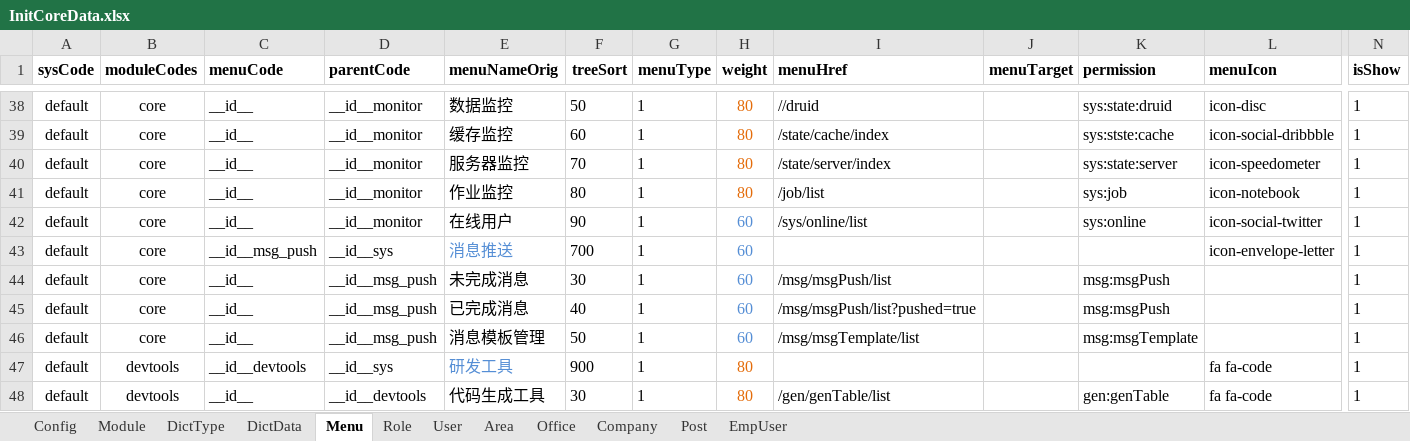
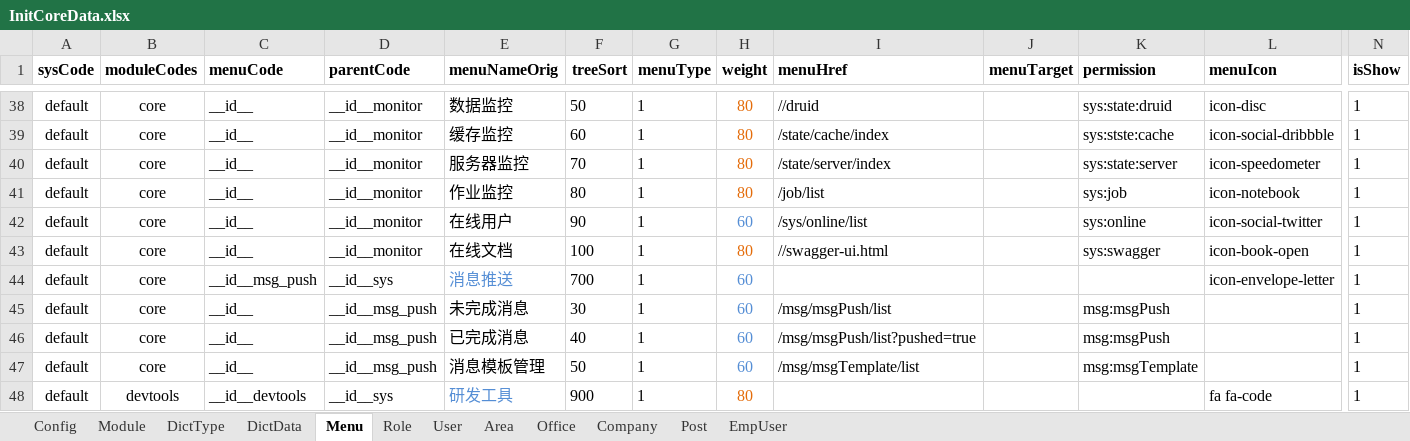
Before and after one commit to thinkgem/jeesite, an Excel workbook: modules/core/src/main/java/com/jeesite/modules/sys/db/InitCoreData.xlsx, sheet Menu, drawn as a sheet; only a part is shown, gaps mark what is left out; the shorter side is filled out with more unchanged rows; values as stored, in another font and other column widths than the file's, no borders; rows hold the shown columns only; the diff names each change by its address in the sheet, - before the commit and + after, or states it on an @@ line.

Commit message:
新增 jeesite-module-swagger 模块

```diff
--- a/modules/core/src/main/java/com/jeesite/modules/sys/db/InitCoreData.xlsx (sheet Menu)
+++ b/modules/core/src/main/java/com/jeesite/modules/sys/db/InitCoreData.xlsx (sheet Menu)
+row 43: default | core | __id__ | __id__monitor | 在线文档 | 100 | 1 | 80 | //swagger-ui.html |  | sys:swagger | icon-book-open | 1
```
